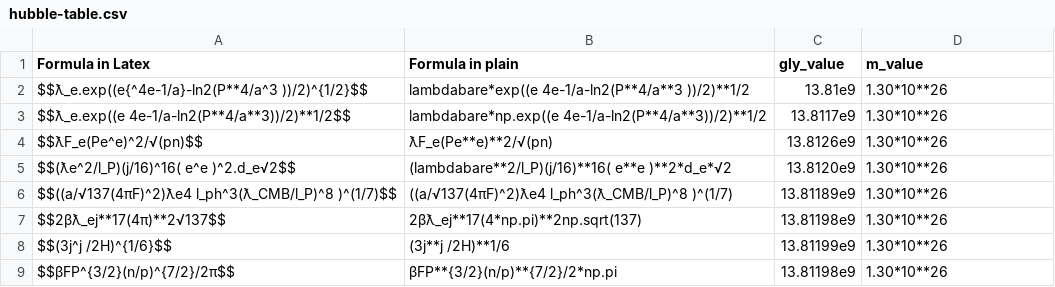
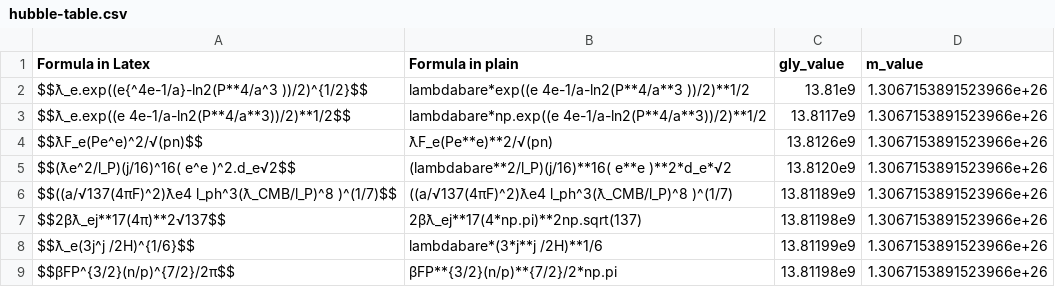
Before and after one commit to LaGuer/hubble-table, a CSV file: hubble-table.csv, drawn as a sheet.

Commit message:
Update hubble-table.csv

```diff
--- a/hubble-table.csv
+++ b/hubble-table.csv
@@ -1,9 +1,9 @@
 Formula in Latex, Formula in plain, gly_value, m_value
-$$ƛ_e.exp((e{^4e-1/a}-ln2(P**4/a^3 ))/2)^{1/2}$$, 	lambdabare*exp((e 4e-1/a-ln2(P**4/a**3 ))/2)**1/2, 13.81e9,  	1.30*10**26 	
-$$ƛ_e.exp((e 4e-1/a-ln2(P**4/a**3))/2)**1/2$$, lambdabare*np.exp((e 4e-1/a-ln2(P**4/a**3))/2)**1/2, 13.8117e9, 1.30*10**26
-$$ƛF_e(Pe^e)^2/√(pn)$$, ƛF_e(Pe**e)**2/√(pn), 13.8126e9, 1.30*10**26
-$$(ƛe^2/l_P)(j/16)^16( e^e )^2.d_e√2$$, (lambdabare**2/l_P)(j/16)**16( e**e )**2*d_e*√2, 13.8120e9, 1.30*10**26
-$$((a/√137(4πF)^2)ƛe4 l_ph^3(ƛ_CMB/l_P)^8 )^(1/7)$$, ((a/√137(4πF)^2)ƛe4 l_ph^3(ƛ_CMB/l_P)^8 )^(1/7), 13.81189e9, 1.30*10**26
-$$2βƛ_ej**17(4π)**2√137$$, 2βƛ_ej**17(4*np.pi)**2np.sqrt(137),  13.81198e9, 1.30*10**26
-$$(3j^j /2H)^{1/6}$$, (3j**j /2H)**1/6, 13.81199e9, 1.30*10**26
-$$βFP^{3/2}(n/p)^{7/2}/2π$$, βFP**{3/2}(n/p)**{7/2}/2*np.pi, 13.81198e9, 1.30*10**26
+$$ƛ_e.exp((e{^4e-1/a}-ln2(P**4/a^3 ))/2)^{1/2}$$, 	lambdabare*exp((e 4e-1/a-ln2(P**4/a**3 ))/2)**1/2, 13.81e9,  	1.3067153891523966e+26 	
+$$ƛ_e.exp((e 4e-1/a-ln2(P**4/a**3))/2)**1/2$$, lambdabare*np.exp((e 4e-1/a-ln2(P**4/a**3))/2)**1/2, 13.8117e9, 1.3067153891523966e+26
+$$ƛF_e(Pe^e)^2/√(pn)$$, ƛF_e(Pe**e)**2/√(pn), 13.8126e9, 1.3067153891523966e+26
+$$(ƛe^2/l_P)(j/16)^16( e^e )^2.d_e√2$$, (lambdabare**2/l_P)(j/16)**16( e**e )**2*d_e*√2, 13.8120e9, 1.3067153891523966e+26
+$$((a/√137(4πF)^2)ƛe4 l_ph^3(ƛ_CMB/l_P)^8 )^(1/7)$$, ((a/√137(4πF)^2)ƛe4 l_ph^3(ƛ_CMB/l_P)^8 )^(1/7), 13.81189e9, 1.3067153891523966e+26
+$$2βƛ_ej**17(4π)**2√137$$, 2βƛ_ej**17(4*np.pi)**2np.sqrt(137),  13.81198e9, 1.3067153891523966e+26
+$$ƛ_e(3j^j /2H)^{1/6}$$, lambdabare*(3*j**j /2H)**1/6, 13.81199e9, 1.3067153891523966e+26
+$$βFP^{3/2}(n/p)^{7/2}/2π$$, βFP**{3/2}(n/p)**{7/2}/2*np.pi, 13.81198e9, 1.3067153891523966e+26
```
